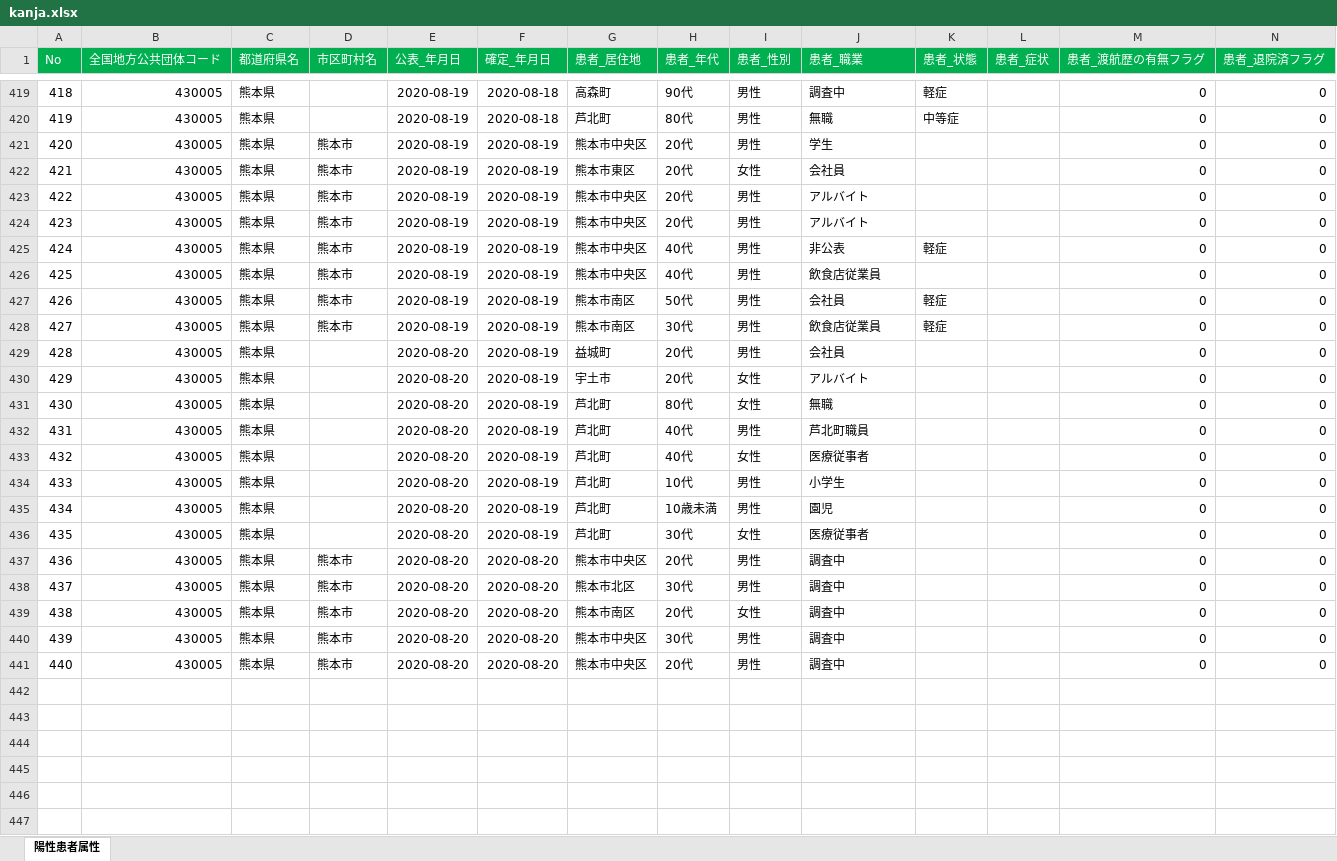
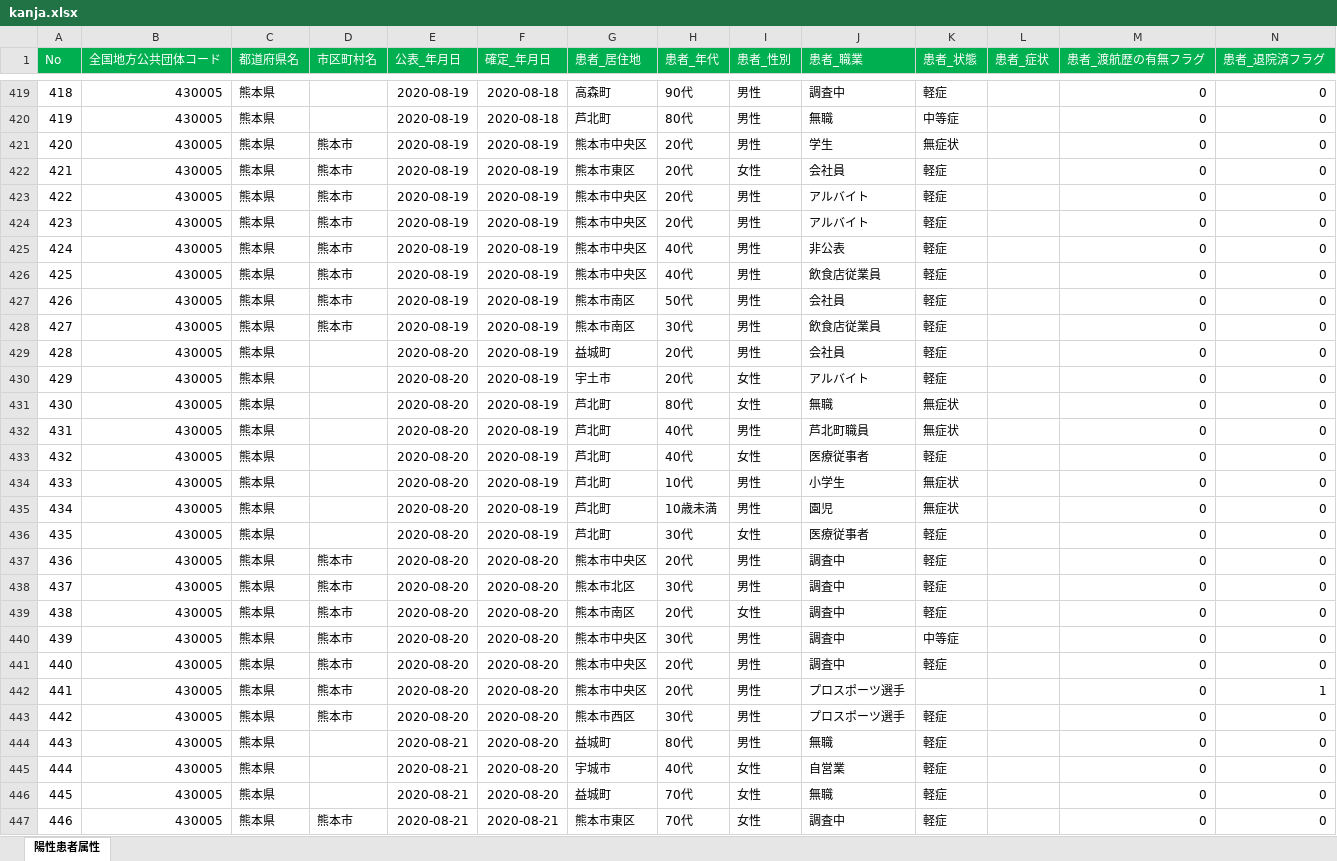
Before and after one commit to makoragi/kumamoto-covid19, an Excel workbook: kanja.xlsx, sheet 陽性患者属性, drawn as a sheet; only a part is shown, gaps mark what is left out; values as stored, in another font and other column widths than the file's, no borders; rows hold the shown columns only; the diff covers the shown part only; the diff names each change by its address in the sheet, - before the commit and + after, or states it on an @@ line.

```diff
--- a/kanja.xlsx (sheet 陽性患者属性)
+++ b/kanja.xlsx (sheet 陽性患者属性)
-K421 (患者_状態): (empty)
+K421 (患者_状態): 無症状
-K422:K424 (患者_状態): (empty)
+K422:K424 (患者_状態): 軽症
-K426 (患者_状態): (empty)
+K426 (患者_状態): 軽症
-K429:K430 (患者_状態): (empty)
+K429:K430 (患者_状態): 軽症
-K431:K432 (患者_状態): (empty)
+K431:K432 (患者_状態): 無症状
-K433 (患者_状態): (empty)
+K433 (患者_状態): 軽症
-K434:K435 (患者_状態): (empty)
+K434:K435 (患者_状態): 無症状
-K436:K439 (患者_状態): (empty)
+K436:K439 (患者_状態): 軽症
-K440 (患者_状態): (empty)
+K440 (患者_状態): 中等症
-K441 (患者_状態): (empty)
+K441 (患者_状態): 軽症
+row 442: 441 | 430005 | 熊本県 | 熊本市 | 2020-08-20 | 2020-08-20 | 熊本市中央区 | 20代 | 男性 | プロスポーツ選手 |  |  | 0 | 1
+row 443: 442 | 430005 | 熊本県 | 熊本市 | 2020-08-20 | 2020-08-20 | 熊本市西区 | 30代 | 男性 | プロスポーツ選手 | 軽症 |  | 0 | 0
+row 444: 443 | 430005 | 熊本県 |  | 2020-08-21 | 2020-08-20 | 益城町 | 80代 | 男性 | 無職 | 軽症 |  | 0 | 0
+row 445: 444 | 430005 | 熊本県 |  | 2020-08-21 | 2020-08-20 | 宇城市 | 40代 | 女性 | 自営業 | 軽症 |  | 0 | 0
+row 446: 445 | 430005 | 熊本県 |  | 2020-08-21 | 2020-08-20 | 益城町 | 70代 | 女性 | 無職 | 軽症 |  | 0 | 0
+row 447: 446 | 430005 | 熊本県 | 熊本市 | 2020-08-21 | 2020-08-21 | 熊本市東区 | 70代 | 女性 | 調査中 | 軽症 |  | 0 | 0
```
Also changed, not shown: 20 added rows, 37 edited cells and cell formats elsewhere in this sheet, 1 other file.
